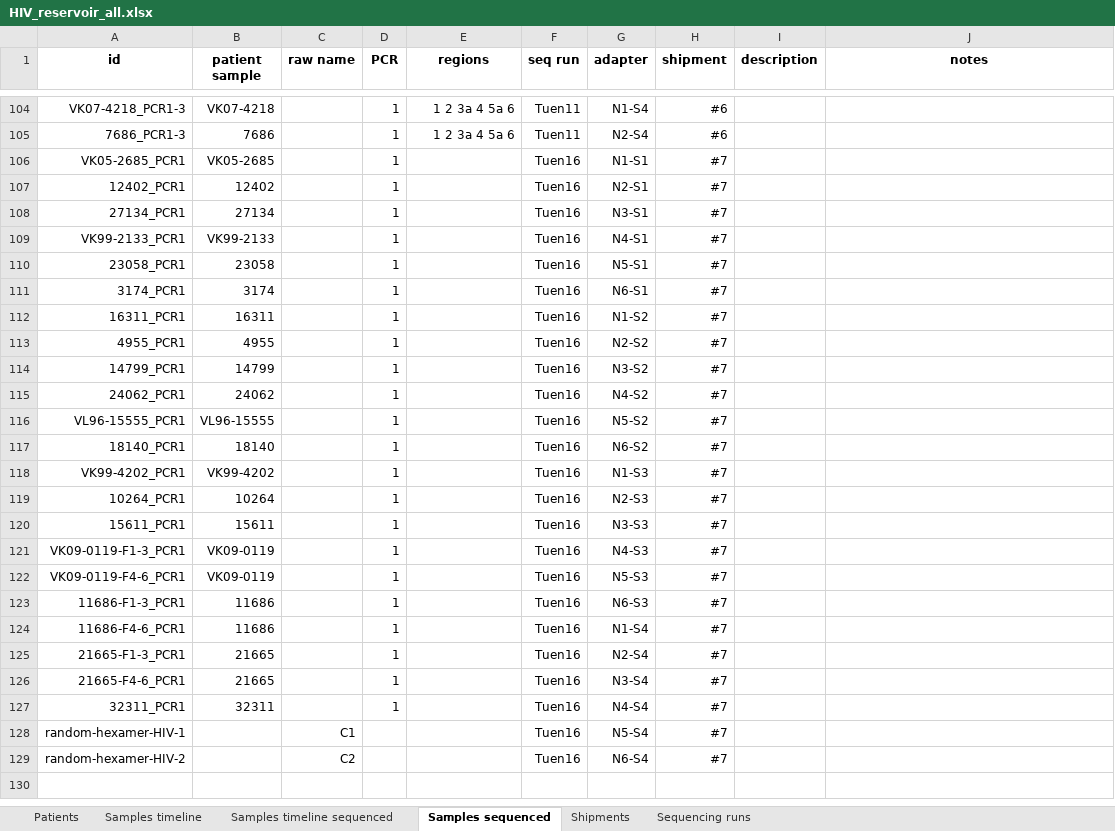
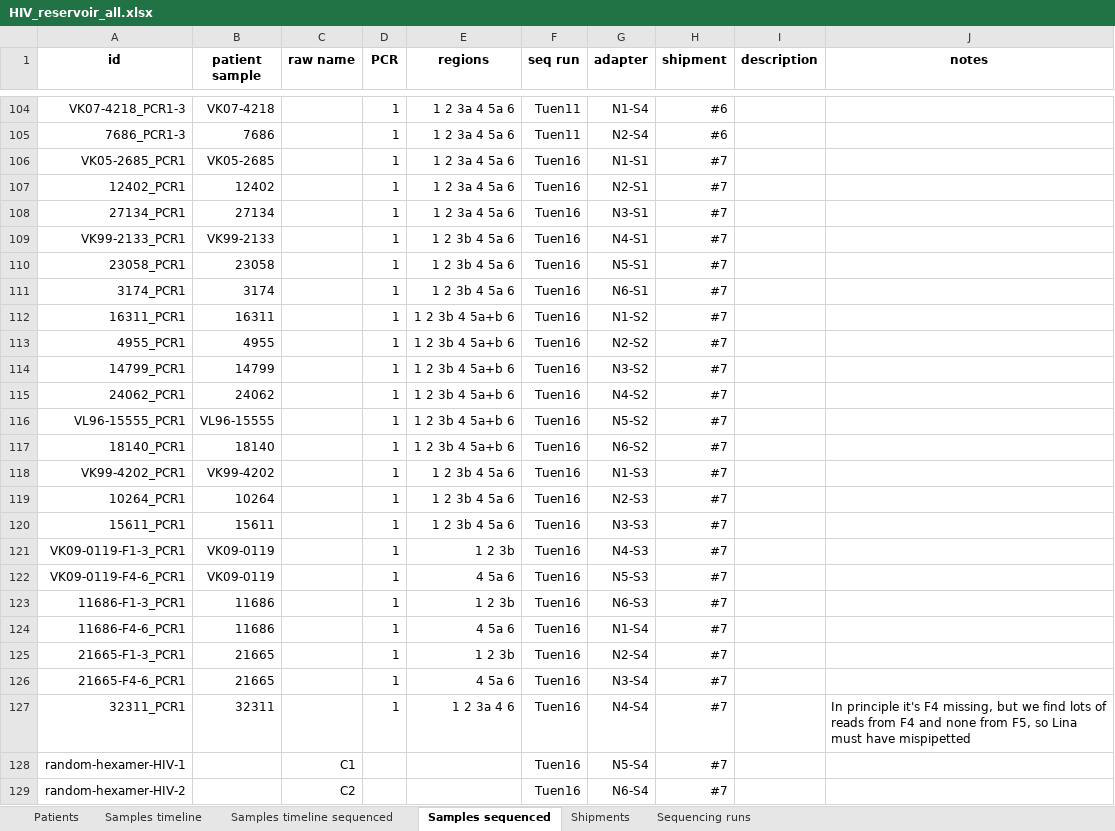
Before and after one commit to iosonofabio/hivwholeseq, an Excel workbook: hivwholeseq/tables/HIV_reservoir_all.xlsx, sheet Samples sequenced, drawn as a sheet; only a part is shown, gaps mark what is left out; values as stored, in another font and other column widths than the file's, no borders; the diff names each change by its address in the sheet, - before the commit and + after, or states it on an @@ line.

```diff
--- a/hivwholeseq/tables/HIV_reservoir_all.xlsx (sheet Samples sequenced)
+++ b/hivwholeseq/tables/HIV_reservoir_all.xlsx (sheet Samples sequenced)
-E106:E108 (regions): (empty)
+E106:E108 (regions): 1 2 3a 4 5a 6
-E109:E111 (regions): (empty)
+E109:E111 (regions): 1 2 3b 4 5a 6
-E112:E117 (regions): (empty)
+E112:E117 (regions): 1 2 3b 4 5a+b 6
-E118:E120 (regions): (empty)
+E118:E120 (regions): 1 2 3b 4 5a 6
-E121 (regions): (empty)
+E121 (regions): 1 2 3b
-E122 (regions): (empty)
+E122 (regions): 4 5a 6
-E123 (regions): (empty)
+E123 (regions): 1 2 3b
-E124 (regions): (empty)
+E124 (regions): 4 5a 6
-E125 (regions): (empty)
+E125 (regions): 1 2 3b
-E126 (regions): (empty)
+E126 (regions): 4 5a 6
-E127 (regions): (empty)
+E127 (regions): 1 2 3a 4 6
-J127 (notes): (empty)
+J127 (notes): In principle it's F4 missing, but we find lots of reads from F4 and none from F5, so Lina must have mispipetted
```
Also changed, not shown: sheet Sequencing runs, 3 other files.
